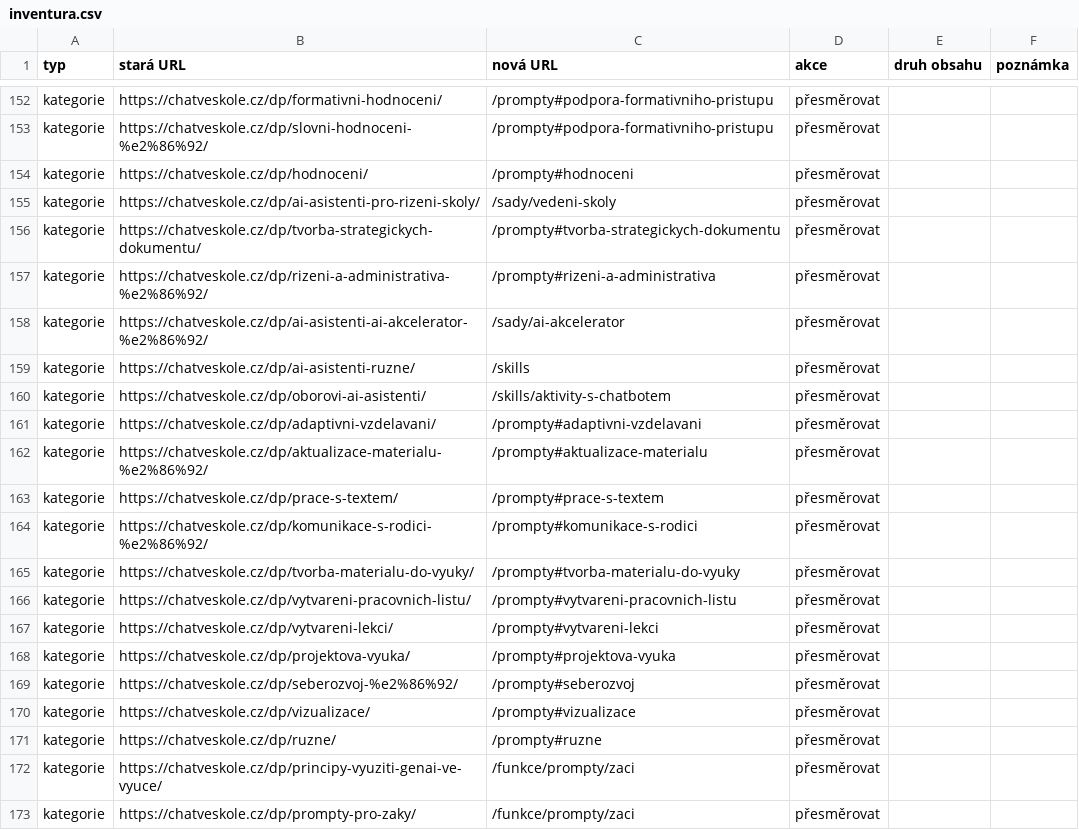
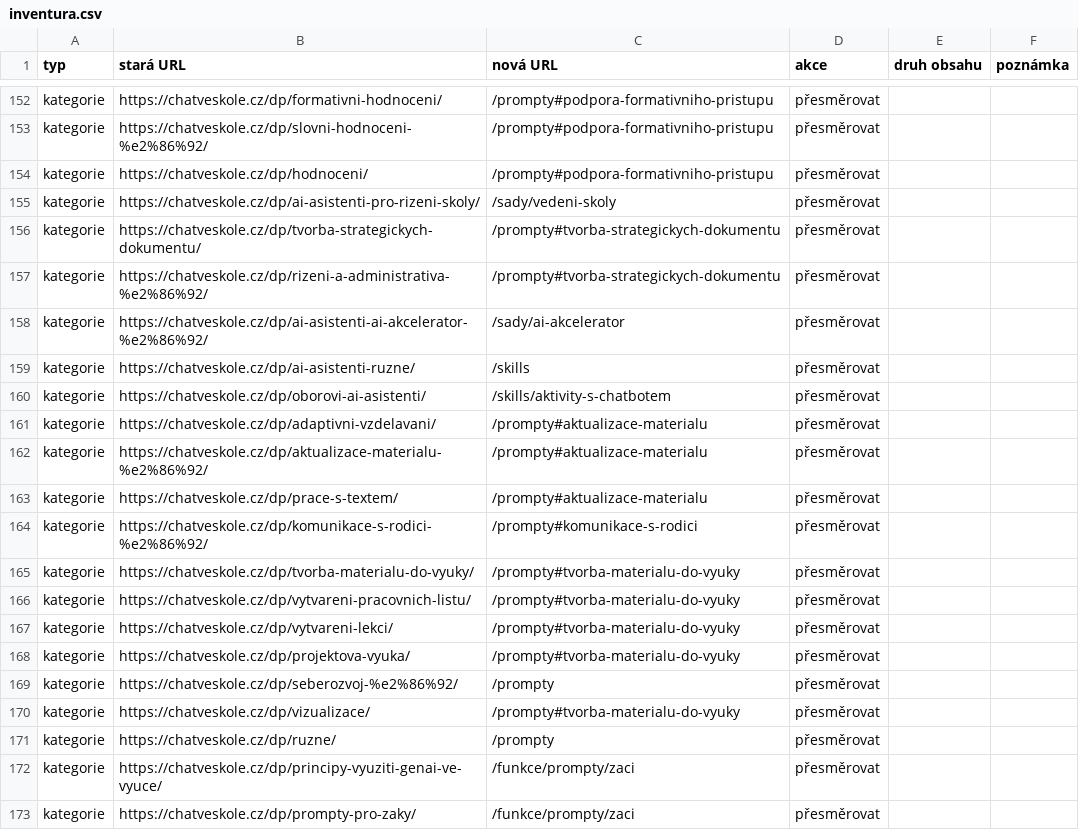
Before and after one commit to aidetemcz/chatveskole, a CSV file: migrace/inventura.csv, drawn as a sheet; only a part is shown, gaps mark what is left out.

```diff
--- a/migrace/inventura.csv
+++ b/migrace/inventura.csv
@@ -153,6 +153,6 @@ kategorie,https://chatveskole.cz/dp/formativni-hodnoceni/,/prompty#podpora-forma
 kategorie,https://chatveskole.cz/dp/slovni-hodnoceni-%e2%86%92/,/prompty#podpora-formativniho-pristupu,přesměrovat,,
-kategorie,https://chatveskole.cz/dp/hodnoceni/,/prompty#hodnoceni,přesměrovat,,
+kategorie,https://chatveskole.cz/dp/hodnoceni/,/prompty#podpora-formativniho-pristupu,přesměrovat,,
 kategorie,https://chatveskole.cz/dp/ai-asistenti-pro-rizeni-skoly/,/sady/vedeni-skoly,přesměrovat,,
 kategorie,https://chatveskole.cz/dp/tvorba-strategickych-dokumentu/,/prompty#tvorba-strategickych-dokumentu,přesměrovat,,
-kategorie,https://chatveskole.cz/dp/rizeni-a-administrativa-%e2%86%92/,/prompty#rizeni-a-administrativa,přesměrovat,,
+kategorie,https://chatveskole.cz/dp/rizeni-a-administrativa-%e2%86%92/,/prompty#tvorba-strategickych-dokumentu,přesměrovat,,
 kategorie,https://chatveskole.cz/dp/ai-asistenti-ai-akcelerator-%e2%86%92/,/sady/ai-akcelerator,přesměrovat,,
@@ -160,13 +160,13 @@ kategorie,https://chatveskole.cz/dp/ai-asistenti-ruzne/,/skills,přesměrovat,,
 kategorie,https://chatveskole.cz/dp/oborovi-ai-asistenti/,/skills/aktivity-s-chatbotem,přesměrovat,,
-kategorie,https://chatveskole.cz/dp/adaptivni-vzdelavani/,/prompty#adaptivni-vzdelavani,přesměrovat,,
+kategorie,https://chatveskole.cz/dp/adaptivni-vzdelavani/,/prompty#aktualizace-materialu,přesměrovat,,
 kategorie,https://chatveskole.cz/dp/aktualizace-materialu-%e2%86%92/,/prompty#aktualizace-materialu,přesměrovat,,
-kategorie,https://chatveskole.cz/dp/prace-s-textem/,/prompty#prace-s-textem,přesměrovat,,
+kategorie,https://chatveskole.cz/dp/prace-s-textem/,/prompty#aktualizace-materialu,přesměrovat,,
 kategorie,https://chatveskole.cz/dp/komunikace-s-rodici-%e2%86%92/,/prompty#komunikace-s-rodici,přesměrovat,,
 kategorie,https://chatveskole.cz/dp/tvorba-materialu-do-vyuky/,/prompty#tvorba-materialu-do-vyuky,přesměrovat,,
-kategorie,https://chatveskole.cz/dp/vytvareni-pracovnich-listu/,/prompty#vytvareni-pracovnich-listu,přesměrovat,,
-kategorie,https://chatveskole.cz/dp/vytvareni-lekci/,/prompty#vytvareni-lekci,přesměrovat,,
-kategorie,https://chatveskole.cz/dp/projektova-vyuka/,/prompty#projektova-vyuka,přesměrovat,,
-kategorie,https://chatveskole.cz/dp/seberozvoj-%e2%86%92/,/prompty#seberozvoj,přesměrovat,,
-kategorie,https://chatveskole.cz/dp/vizualizace/,/prompty#vizualizace,přesměrovat,,
-kategorie,https://chatveskole.cz/dp/ruzne/,/prompty#ruzne,přesměrovat,,
+kategorie,https://chatveskole.cz/dp/vytvareni-pracovnich-listu/,/prompty#tvorba-materialu-do-vyuky,přesměrovat,,
+kategorie,https://chatveskole.cz/dp/vytvareni-lekci/,/prompty#tvorba-materialu-do-vyuky,přesměrovat,,
+kategorie,https://chatveskole.cz/dp/projektova-vyuka/,/prompty#tvorba-materialu-do-vyuky,přesměrovat,,
+kategorie,https://chatveskole.cz/dp/seberozvoj-%e2%86%92/,/prompty,přesměrovat,,
+kategorie,https://chatveskole.cz/dp/vizualizace/,/prompty#tvorba-materialu-do-vyuky,přesměrovat,,
+kategorie,https://chatveskole.cz/dp/ruzne/,/prompty,přesměrovat,,
 kategorie,https://chatveskole.cz/dp/principy-vyuziti-genai-ve-vyuce/,/funkce/prompty/zaci,přesměrovat,,
```
Also changed, not shown: 11 other files.
